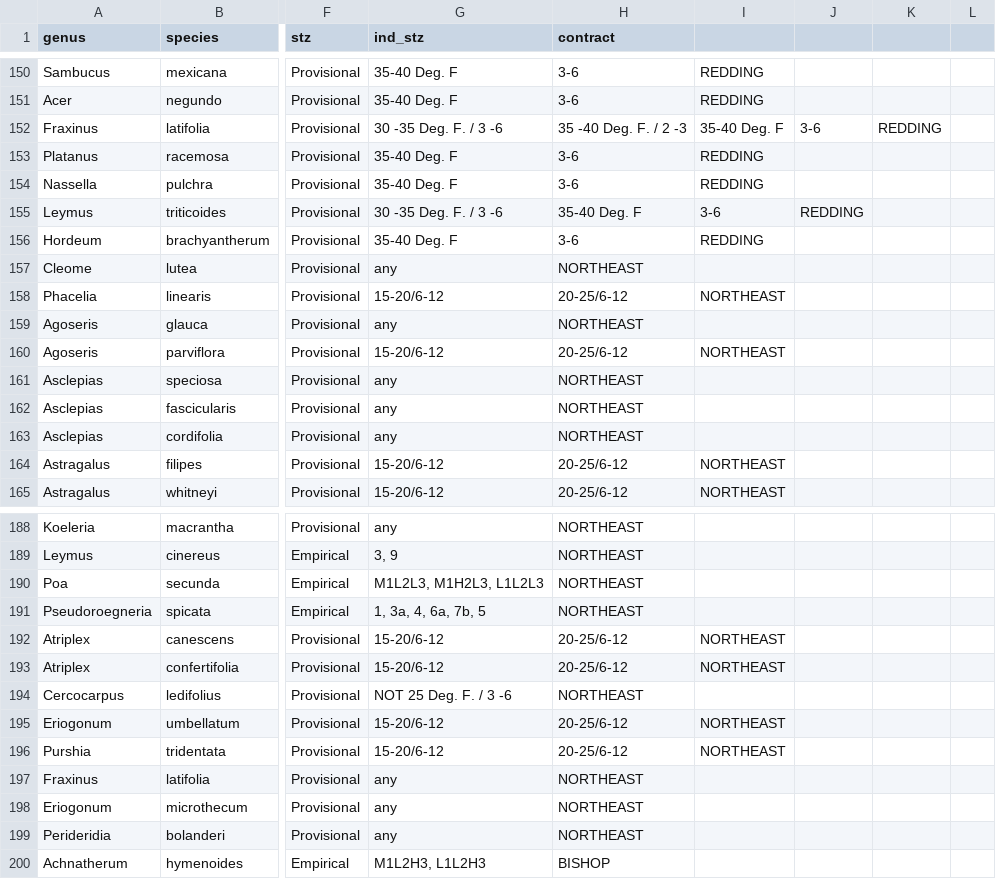
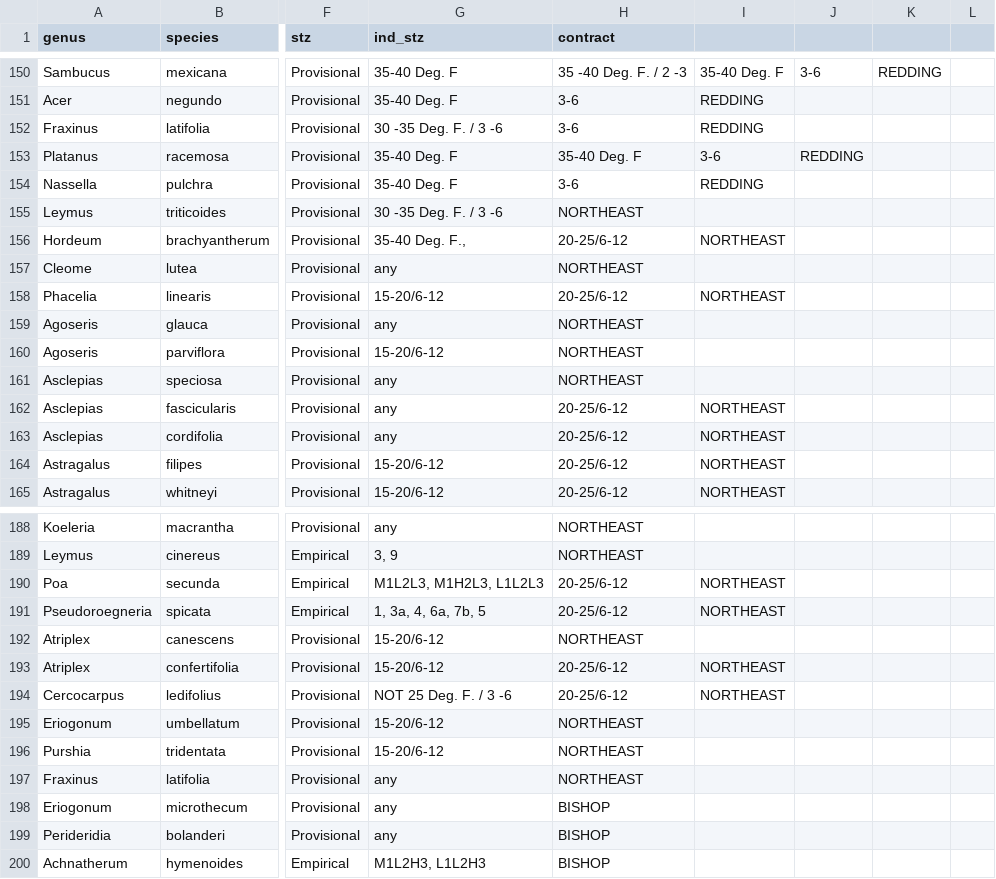
Before and after one commit to sagesteppe/SDM_restorations, a CSV file: data/raw/2024sos_species.csv, drawn as a sheet; only a part is shown, gaps mark what is left out; the diff covers the shown part only; the diff names each change by its address in the sheet, - before the commit and + after, or states it on an @@ line.

```diff
--- a/data/raw/2024sos_species.csv
+++ b/data/raw/2024sos_species.csv
-H150 (contract): 3-6
+H150 (contract): 35 -40 Deg. F. / 2 -3
-I150: REDDING
+I150: 35-40 Deg. F
-J150: (empty)
+J150: 3-6
-K150: (empty)
+K150: REDDING
-H152 (contract): 35 -40 Deg. F. / 2 -3
+H152 (contract): 3-6
-I152: 35-40 Deg. F
+I152: REDDING
-J152: 3-6
+J152: (empty)
-K152: REDDING
+K152: (empty)
-H153 (contract): 3-6
+H153 (contract): 35-40 Deg. F
-I153: REDDING
+I153: 3-6
-J153: (empty)
+J153: REDDING
-H155 (contract): 35-40 Deg. F
+H155 (contract): NORTHEAST
-I155: 3-6
+I155: (empty)
-J155: REDDING
+J155: (empty)
-G156 (ind_stz): 35-40 Deg. F
+G156 (ind_stz): 35-40 Deg. F.,
-H156 (contract): 3-6
+H156 (contract): 20-25/6-12
-I156: REDDING
+I156: NORTHEAST
-H160 (contract): 20-25/6-12
+H160 (contract): NORTHEAST
-I160: NORTHEAST
+I160: (empty)
-H162:H163 (contract): NORTHEAST
+H162:H163 (contract): 20-25/6-12
-I162:I163: (empty)
+I162:I163: NORTHEAST
-H190:H191 (contract): NORTHEAST
+H190:H191 (contract): 20-25/6-12
-I190:I191: (empty)
+I190:I191: NORTHEAST
-H192 (contract): 20-25/6-12
+H192 (contract): NORTHEAST
-I192: NORTHEAST
+I192: (empty)
-H194 (contract): NORTHEAST
+H194 (contract): 20-25/6-12
-I194: (empty)
+I194: NORTHEAST
-H195:H196 (contract): 20-25/6-12
+H195:H196 (contract): NORTHEAST
-I195:I196: NORTHEAST
+I195:I196: (empty)
-H198:H199 (contract): NORTHEAST
+H198:H199 (contract): BISHOP
```
Also changed, not shown: 143 edited cells elsewhere in this file, 7 other files.
